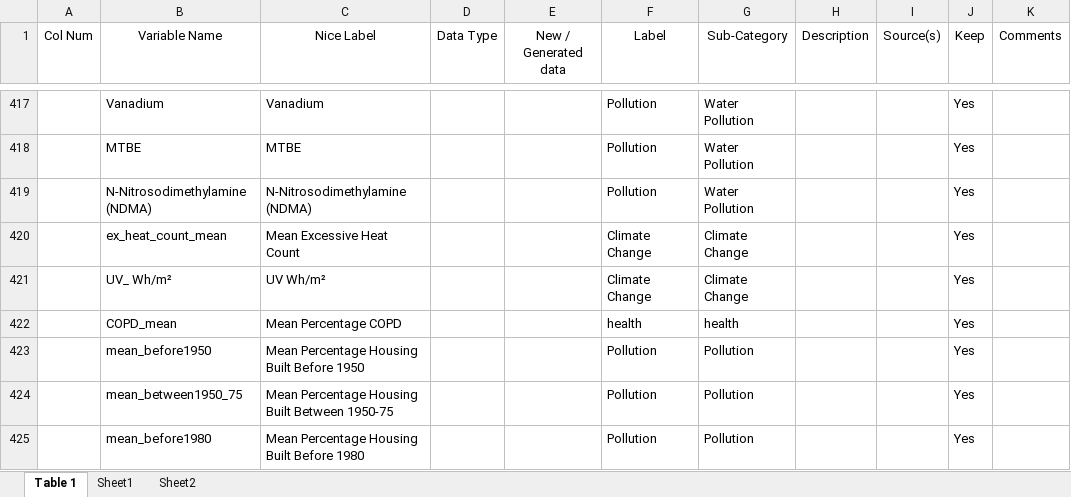
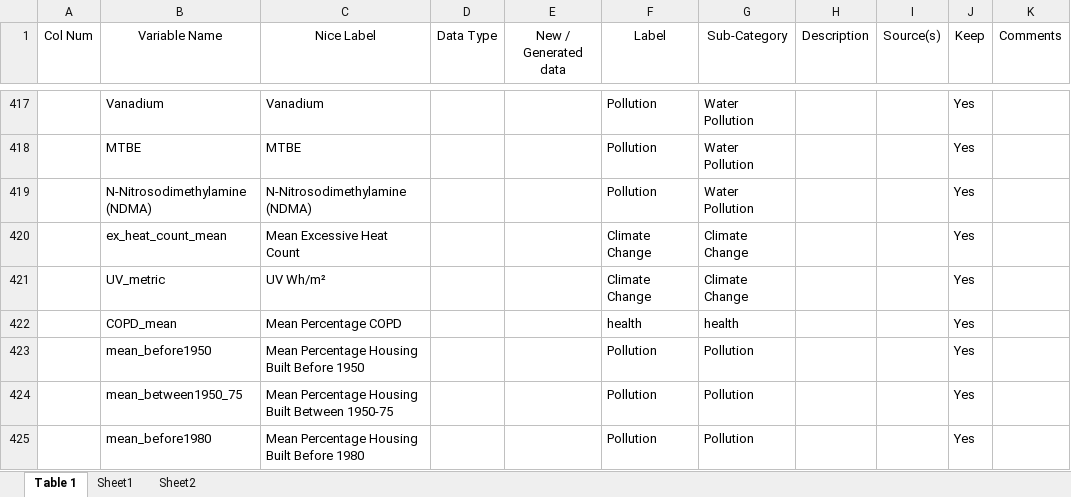
Before and after one commit to blind-contours/COVIDxrisk, an Excel workbook: data/processed/Data_Dictionary.xlsx, sheet Table 1, drawn as a sheet; only a part is shown, gaps mark what is left out; values as stored, in another font and other column widths than the file's, no borders; the diff names each change by its address in the sheet, - before the commit and + after, or states it on an @@ line.

```diff
--- a/data/processed/Data_Dictionary.xlsx (sheet Table 1)
+++ b/data/processed/Data_Dictionary.xlsx (sheet Table 1)
-B421 (Variable Name): UV_ Wh/m²
+B421 (Variable Name): UV_metric
```
Also changed, not shown: 5 other files.
